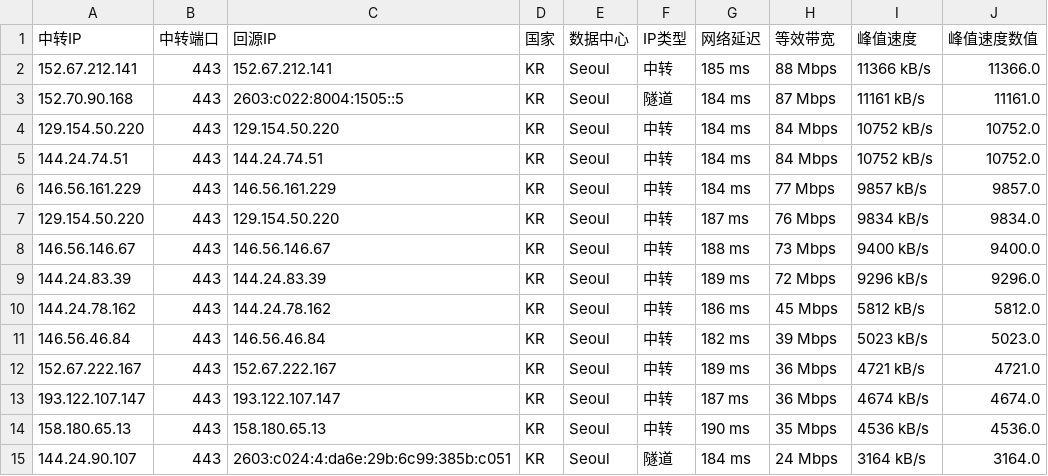
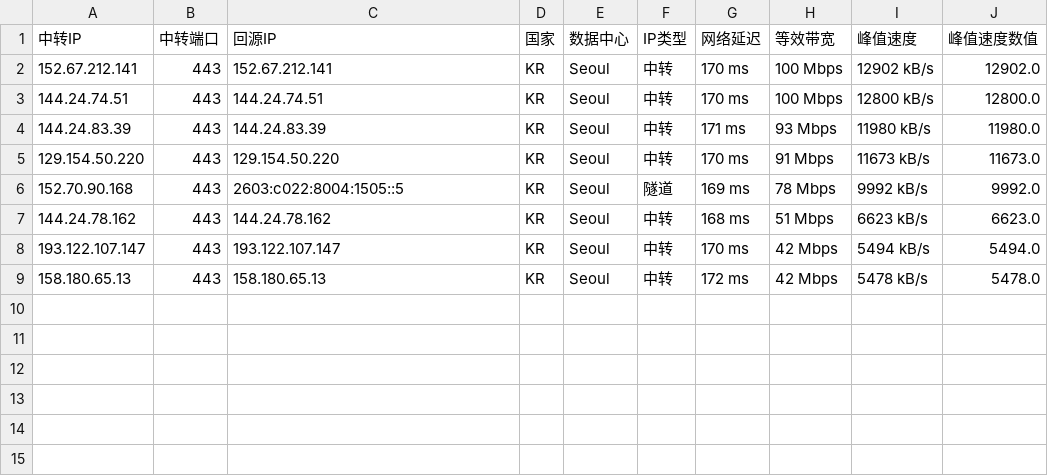
Before and after one commit to xj888xj/iptest-bestcf, a CSV file: latest_sorted-KR.csv, drawn as a sheet.

```diff
--- a/latest_sorted-KR.csv
+++ b/latest_sorted-KR.csv
@@ -1,15 +1,9 @@
 中转IP,中转端口,回源IP,国家,数据中心,IP类型,网络延迟,等效带宽,峰值速度,峰值速度数值
-152.67.212.141,443,152.67.212.141,KR,Seoul,中转,185 ms,88 Mbps,11366 kB/s,11366.0
-152.70.90.168,443,2603:c022:8004:1505::5,KR,Seoul,隧道,184 ms,87 Mbps,11161 kB/s,11161.0
-129.154.50.220,443,129.154.50.220,KR,Seoul,中转,184 ms,84 Mbps,10752 kB/s,10752.0
-144.24.74.51,443,144.24.74.51,KR,Seoul,中转,184 ms,84 Mbps,10752 kB/s,10752.0
-146.56.161.229,443,146.56.161.229,KR,Seoul,中转,184 ms,77 Mbps,9857 kB/s,9857.0
-129.154.50.220,443,129.154.50.220,KR,Seoul,中转,187 ms,76 Mbps,9834 kB/s,9834.0
-146.56.146.67,443,146.56.146.67,KR,Seoul,中转,188 ms,73 Mbps,9400 kB/s,9400.0
-144.24.83.39,443,144.24.83.39,KR,Seoul,中转,189 ms,72 Mbps,9296 kB/s,9296.0
-144.24.78.162,443,144.24.78.162,KR,Seoul,中转,186 ms,45 Mbps,5812 kB/s,5812.0
-146.56.46.84,443,146.56.46.84,KR,Seoul,中转,182 ms,39 Mbps,5023 kB/s,5023.0
-152.67.222.167,443,152.67.222.167,KR,Seoul,中转,189 ms,36 Mbps,4721 kB/s,4721.0
-193.122.107.147,443,193.122.107.147,KR,Seoul,中转,187 ms,36 Mbps,4674 kB/s,4674.0
-158.180.65.13,443,158.180.65.13,KR,Seoul,中转,190 ms,35 Mbps,4536 kB/s,4536.0
-144.24.90.107,443,2603:c024:4:da6e:29b:6c99:385b:c051,KR,Seoul,隧道,184 ms,24 Mbps,3164 kB/s,3164.0
+152.67.212.141,443,152.67.212.141,KR,Seoul,中转,170 ms,100 Mbps,12902 kB/s,12902.0
+144.24.74.51,443,144.24.74.51,KR,Seoul,中转,170 ms,100 Mbps,12800 kB/s,12800.0
+144.24.83.39,443,144.24.83.39,KR,Seoul,中转,171 ms,93 Mbps,11980 kB/s,11980.0
+129.154.50.220,443,129.154.50.220,KR,Seoul,中转,170 ms,91 Mbps,11673 kB/s,11673.0
+152.70.90.168,443,2603:c022:8004:1505::5,KR,Seoul,隧道,169 ms,78 Mbps,9992 kB/s,9992.0
+144.24.78.162,443,144.24.78.162,KR,Seoul,中转,168 ms,51 Mbps,6623 kB/s,6623.0
+193.122.107.147,443,193.122.107.147,KR,Seoul,中转,170 ms,42 Mbps,5494 kB/s,5494.0
+158.180.65.13,443,158.180.65.13,KR,Seoul,中转,172 ms,42 Mbps,5478 kB/s,5478.0
```
Also changed, not shown: latest_sorted-HK.csv, 11 other files.
